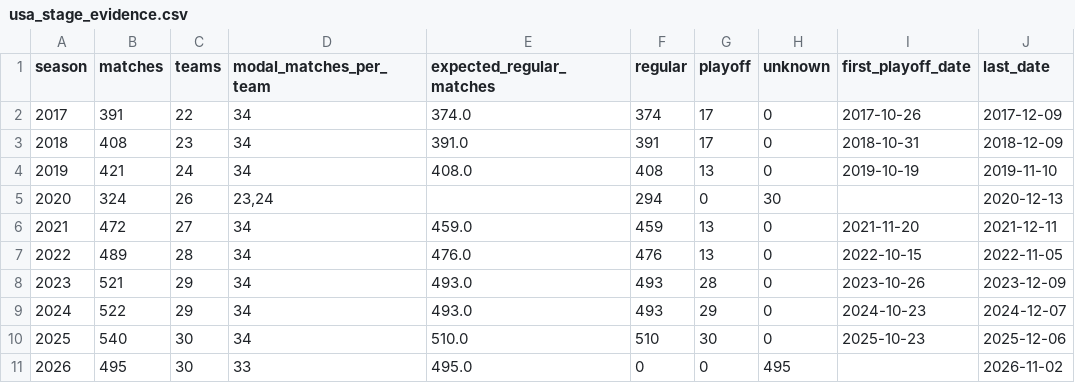
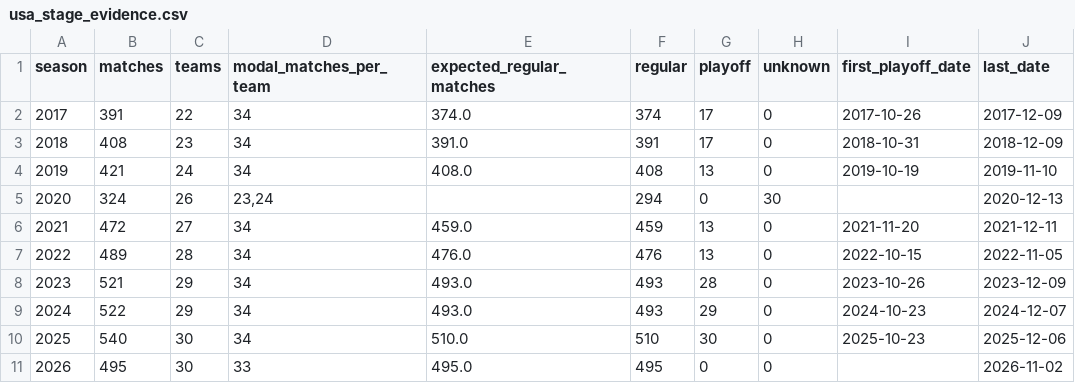
Before and after one commit to claudio1923/football-odds-model, a CSV file: reports/phase1/usa_stage_evidence.csv, drawn as a sheet.

Commit message:
Phase 1: final decisions

```diff
--- a/reports/phase1/usa_stage_evidence.csv
+++ b/reports/phase1/usa_stage_evidence.csv
@@ -10,2 +10,2 @@ season,matches,teams,modal_matches_per_team,expected_regular_matches,regular,pla
 2025,540,30,34,510.0,510,30,0,2025-10-23,2025-12-06
-2026,495,30,33,495.0,0,0,495,,2026-11-02
+2026,495,30,33,495.0,495,0,0,,2026-11-02
```
Also changed, not shown: 3 other files.
